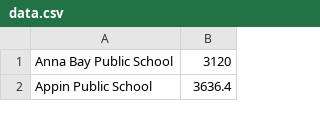
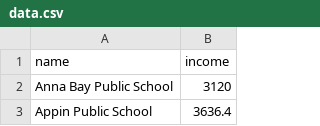
Before and after one commit to minho42/canteen-income, a CSV file: data/data.csv, drawn as a sheet; only a part is shown.

Commit message:
data

```diff
--- a/data/data.csv
+++ b/data/data.csv
@@ -1 +1,2 @@
+name,income
 Anna Bay Public School,3120
```
Also changed, not shown: 1 other file.
